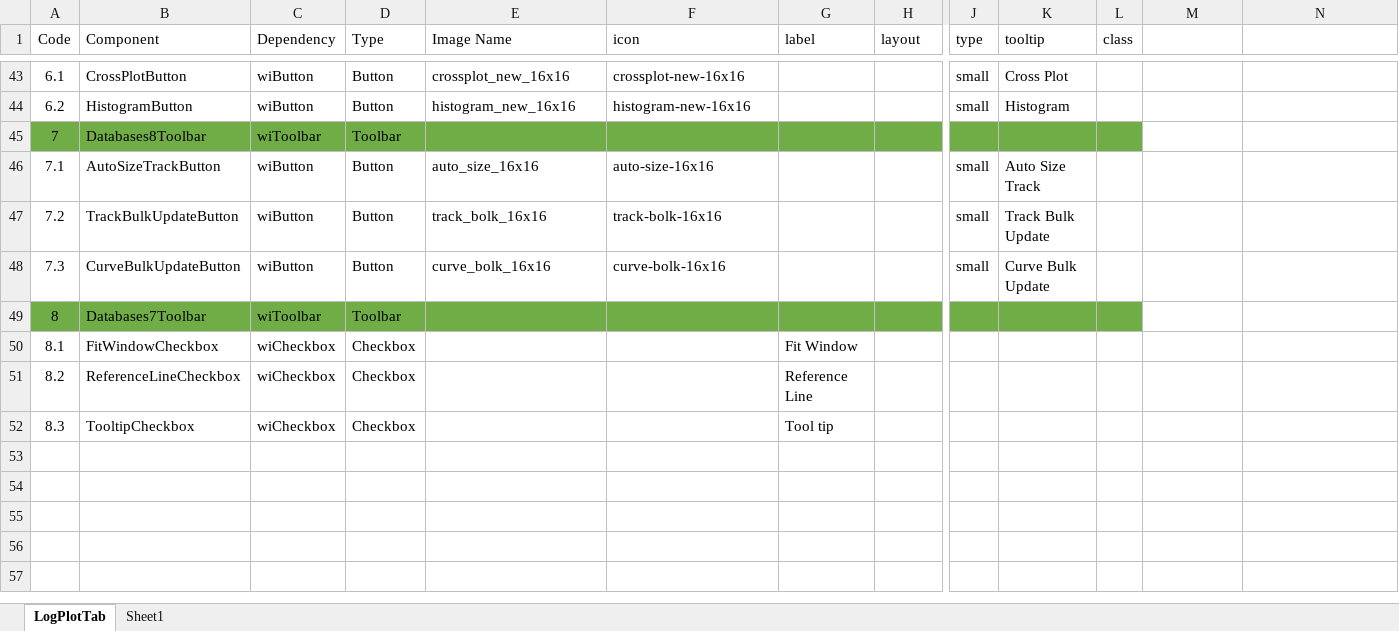
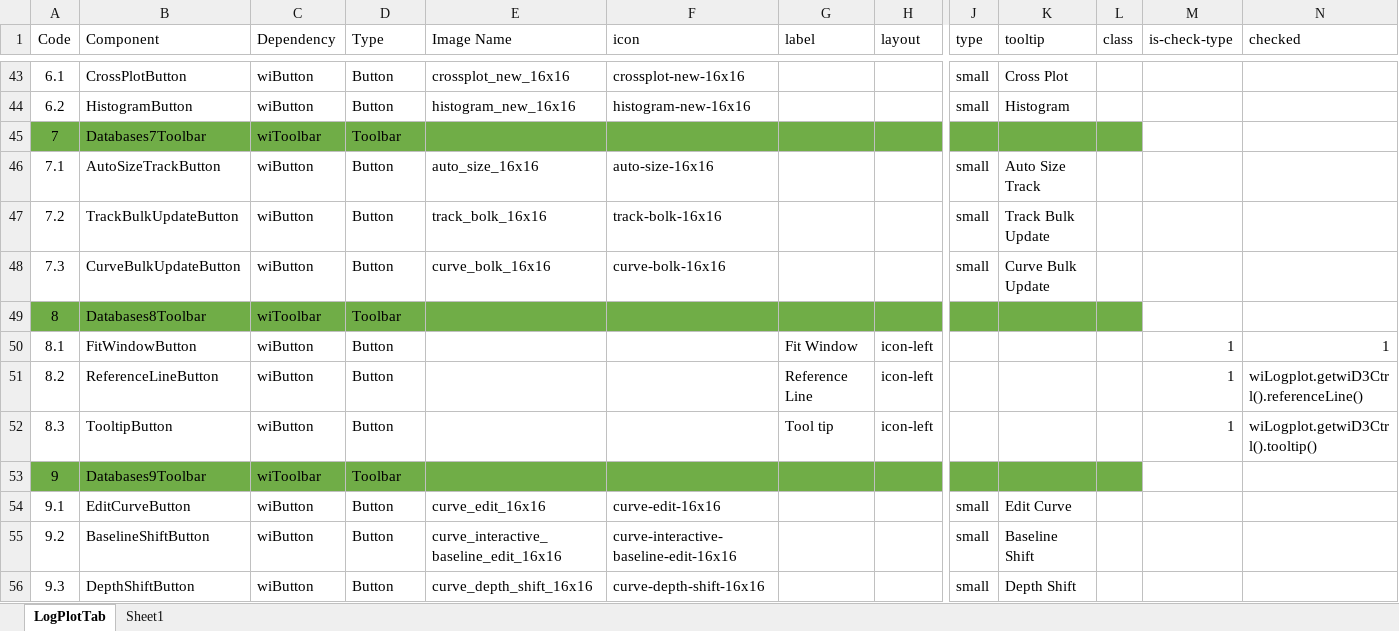
Before and after one commit to nhannt97hy/wi-angular, an Excel workbook: Wi-LogPlot.Nam.xlsx, sheet LogPlotTab, drawn as a sheet; only a part is shown, gaps mark what is left out; values as stored, in another font and other column widths than the file's, no borders; removed rows and columns are numbered as before the commit, all else as after; rows hold the shown columns only; the diff names each change by its address in the sheet, - before the commit and + after, or states it on an @@ line.

Commit message:
update wi-logplot ui and pre

```diff
--- a/Wi-LogPlot.Nam.xlsx (sheet LogPlotTab)
+++ b/Wi-LogPlot.Nam.xlsx (sheet LogPlotTab)
-M1: (empty)
+M1: is-check-type
-N1: (empty)
+N1: checked
+row 45: 7 | Databases7Toolbar | wiToolbar | Toolbar
@@ row 45 moved to row 49: 8 @@
+row 50: 8.1 | FitWindowButton | wiButton | Button |  |  | Fit Window | icon-left |  |  |  | 1 | 1
+row 51: 8.2 | ReferenceLineButton | wiButton | Button |  |  | Reference Line | icon-left |  |  |  | 1 | wiLogplot.getwiD3Ctrl().referenceLine()
+row 52: 8.3 | TooltipButton | wiButton | Button |  |  | Tool tip | icon-left |  |  |  | 1 | wiLogplot.getwiD3Ctrl().tooltip()
@@ column A (Code) renumbered in row 53 @@
-B53 (Component): Databases7Toolbar
+B53 (Component): Databases9Toolbar
-row 50: 8.1 | FitWindowCheckbox | wiCheckbox | Checkbox |  |  | Fit Window
-row 51: 8.2 | ReferenceLineCheckbox | wiCheckbox | Checkbox |  |  | Reference Line
-row 52: 8.3 | TooltipCheckbox | wiCheckbox | Checkbox |  |  | Tool tip
+row 54: 9.1 | EditCurveButton | wiButton | Button | curve_edit_16x16 | curve-edit-16x16 |  |  | small | Edit Curve
+row 55: 9.2 | BaselineShiftButton | wiButton | Button | curve_interactive_baseline_edit_16x16 | curve-interactive-baseline-edit-16x16 |  |  | small | Baseline Shift
+row 56: 9.3 | DepthShiftButton | wiButton | Button | curve_depth_shift_16x16 | curve-depth-shift-16x16 |  |  | small | Depth Shift
```
Also changed, not shown: formulas that keep their value, 4 other files.
